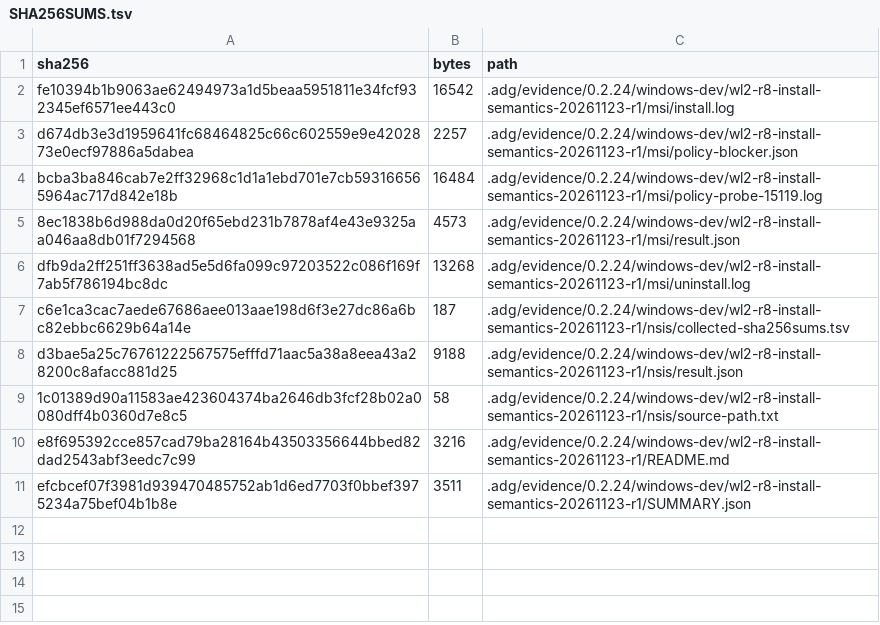
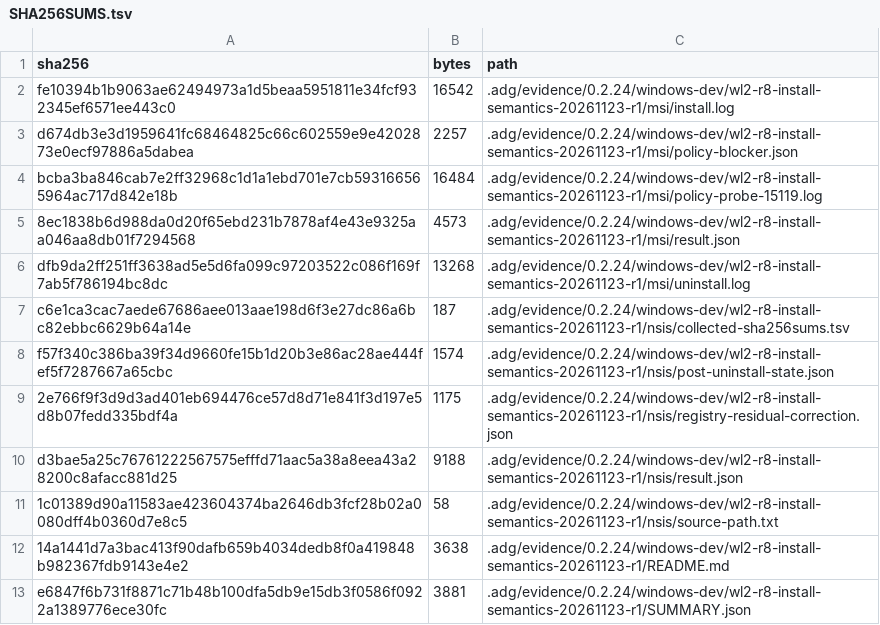
Before and after one commit to gzers/opencodex-desktop, a TSV file: .adg/evidence/0.2.24/windows-dev/wl2-r8-install-semantics-20261123-r1/SHA256SUMS.tsv, drawn as a sheet.

Commit message:
docs(windows): 更正NSIS卸载残余注册键为异步暂态
后置只读复核确认卸载后的产品与厂商注册键都已不存在，且复核未执行删除。
原 result.json 保留为 2 秒采样记录，新增 post-uninstall-state.json 与
registry-residual-correction.json 说明原因与最终状态；README、SUMMARY 与
交接文档同步更正。

```diff
--- a/.adg/evidence/0.2.24/windows-dev/wl2-r8-install-semantics-20261123-r1/SHA256SUMS.tsv
+++ b/.adg/evidence/0.2.24/windows-dev/wl2-r8-install-semantics-20261123-r1/SHA256SUMS.tsv
@@ -7,5 +7,7 @@ dfb9da2ff251ff3638ad5e5d6fa099c97203522c086f169f7ab5f786194bc8dc	13268	.adg/evid
 c6e1ca3cac7aede67686aee013aae198d6f3e27dc86a6bc82ebbc6629b64a14e	187	.adg/evidence/0.2.24/windows-dev/wl2-r8-install-semantics-20261123-r1/nsis/collected-sha256sums.tsv
+f57f340c386ba39f34d9660fe15b1d20b3e86ac28ae444fef5f7287667a65cbc	1574	.adg/evidence/0.2.24/windows-dev/wl2-r8-install-semantics-20261123-r1/nsis/post-uninstall-state.json
+2e766f9f3d9d3ad401eb694476ce57d8d71e841f3d197e5d8b07fedd335bdf4a	1175	.adg/evidence/0.2.24/windows-dev/wl2-r8-install-semantics-20261123-r1/nsis/registry-residual-correction.json
 d3bae5a25c76761222567575efffd71aac5a38a8eea43a28200c8afacc881d25	9188	.adg/evidence/0.2.24/windows-dev/wl2-r8-install-semantics-20261123-r1/nsis/result.json
 1c01389d90a11583ae423604374ba2646db3fcf28b02a0080dff4b0360d7e8c5	58	.adg/evidence/0.2.24/windows-dev/wl2-r8-install-semantics-20261123-r1/nsis/source-path.txt
-e8f695392cce857cad79ba28164b43503356644bbed82dad2543abf3eedc7c99	3216	.adg/evidence/0.2.24/windows-dev/wl2-r8-install-semantics-20261123-r1/README.md
-efcbcef07f3981d939470485752ab1d6ed7703f0bbef3975234a75bef04b1b8e	3511	.adg/evidence/0.2.24/windows-dev/wl2-r8-install-semantics-20261123-r1/SUMMARY.json
+14a1441d7a3bac413f90dafb659b4034dedb8f0a419848b982367fdb9143e4e2	3638	.adg/evidence/0.2.24/windows-dev/wl2-r8-install-semantics-20261123-r1/README.md
+e6847f6b731f8871c71b48b100dfa5db9e15db3f0586f0922a1389776ece30fc	3881	.adg/evidence/0.2.24/windows-dev/wl2-r8-install-semantics-20261123-r1/SUMMARY.json
```
Also changed, not shown: 5 other files.
